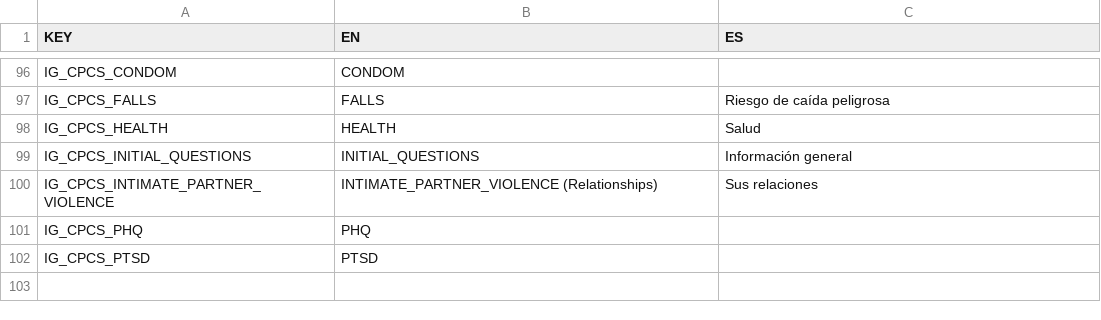
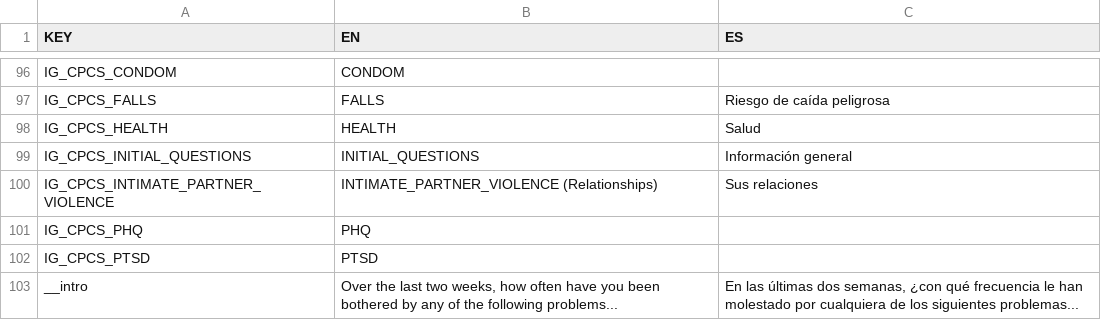
Before and after one commit to dimagi/openclinica-xforms, a CSV file: data/crf/translations.csv, drawn as a sheet; only a part is shown, gaps mark what is left out; the diff names each change by its address in the sheet, - before the commit and + after, or states it on an @@ line.

```diff
--- a/data/crf/translations.csv
+++ b/data/crf/translations.csv
+row 103: __intro | Over the last two weeks, how often have you been bothered by any of the following problems... | En las últimas dos semanas, ¿con qué frecuencia le han molestado por cualquiera de los siguientes problemas...
```
Also changed, not shown: 2 other files.
